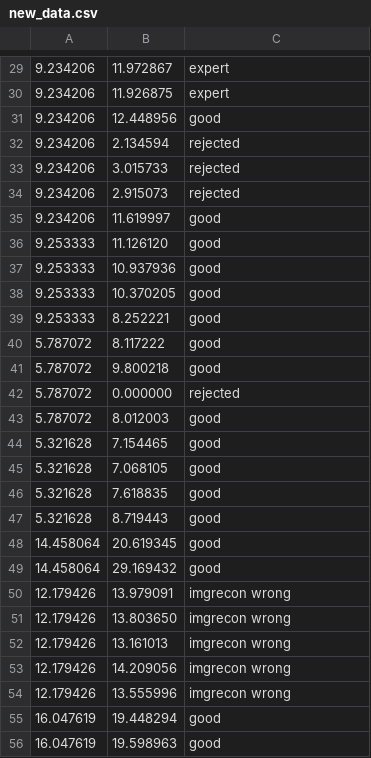
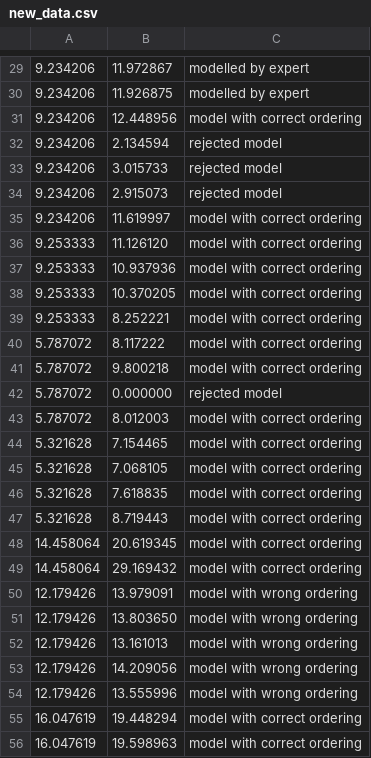
Before and after one commit to RafiKueng/SimAnalysis, a CSV file: plots/new_data.csv, drawn as a sheet; only a part is shown, gaps mark what is left out; the diff covers the shown part only.

```diff
--- a/plots/new_data.csv
+++ b/plots/new_data.csv
@@ -29,28 +29,28 @@
-9.234206,11.972867,expert
-9.234206,11.926875,expert
-9.234206,12.448956,good
-9.234206,2.134594,rejected
-9.234206,3.015733,rejected
-9.234206,2.915073,rejected
-9.234206,11.619997,good
-9.253333,11.126120,good
-9.253333,10.937936,good
-9.253333,10.370205,good
-9.253333,8.252221,good
-5.787072,8.117222,good
-5.787072,9.800218,good
-5.787072,0.000000,rejected
-5.787072,8.012003,good
-5.321628,7.154465,good
-5.321628,7.068105,good
-5.321628,7.618835,good
-5.321628,8.719443,good
-14.458064,20.619345,good
-14.458064,29.169432,good
-12.179426,13.979091,imgrecon wrong
-12.179426,13.803650,imgrecon wrong
-12.179426,13.161013,imgrecon wrong
-12.179426,14.209056,imgrecon wrong
-12.179426,13.555996,imgrecon wrong
-16.047619,19.448294,good
-16.047619,19.598963,good
+9.234206,11.972867,modelled by expert
+9.234206,11.926875,modelled by expert
+9.234206,12.448956,model with correct ordering
+9.234206,2.134594,rejected model
+9.234206,3.015733,rejected model
+9.234206,2.915073,rejected model
+9.234206,11.619997,model with correct ordering
+9.253333,11.126120,model with correct ordering
+9.253333,10.937936,model with correct ordering
+9.253333,10.370205,model with correct ordering
+9.253333,8.252221,model with correct ordering
+5.787072,8.117222,model with correct ordering
+5.787072,9.800218,model with correct ordering
+5.787072,0.000000,rejected model
+5.787072,8.012003,model with correct ordering
+5.321628,7.154465,model with correct ordering
+5.321628,7.068105,model with correct ordering
+5.321628,7.618835,model with correct ordering
+5.321628,8.719443,model with correct ordering
+14.458064,20.619345,model with correct ordering
+14.458064,29.169432,model with correct ordering
+12.179426,13.979091,model with wrong ordering
+12.179426,13.803650,model with wrong ordering
+12.179426,13.161013,model with wrong ordering
+12.179426,14.209056,model with wrong ordering
+12.179426,13.555996,model with wrong ordering
+16.047619,19.448294,model with correct ordering
+16.047619,19.598963,model with correct ordering
```
Also changed, not shown: 91 edited cells elsewhere in this file, 3 other files.
